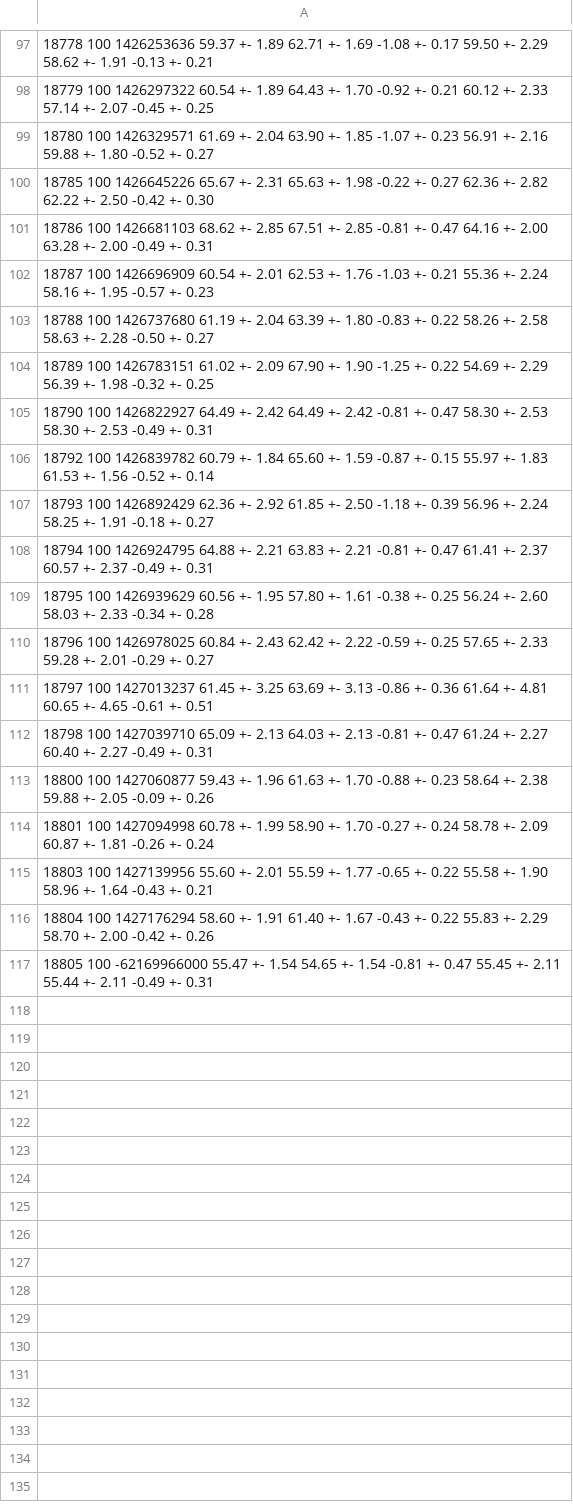
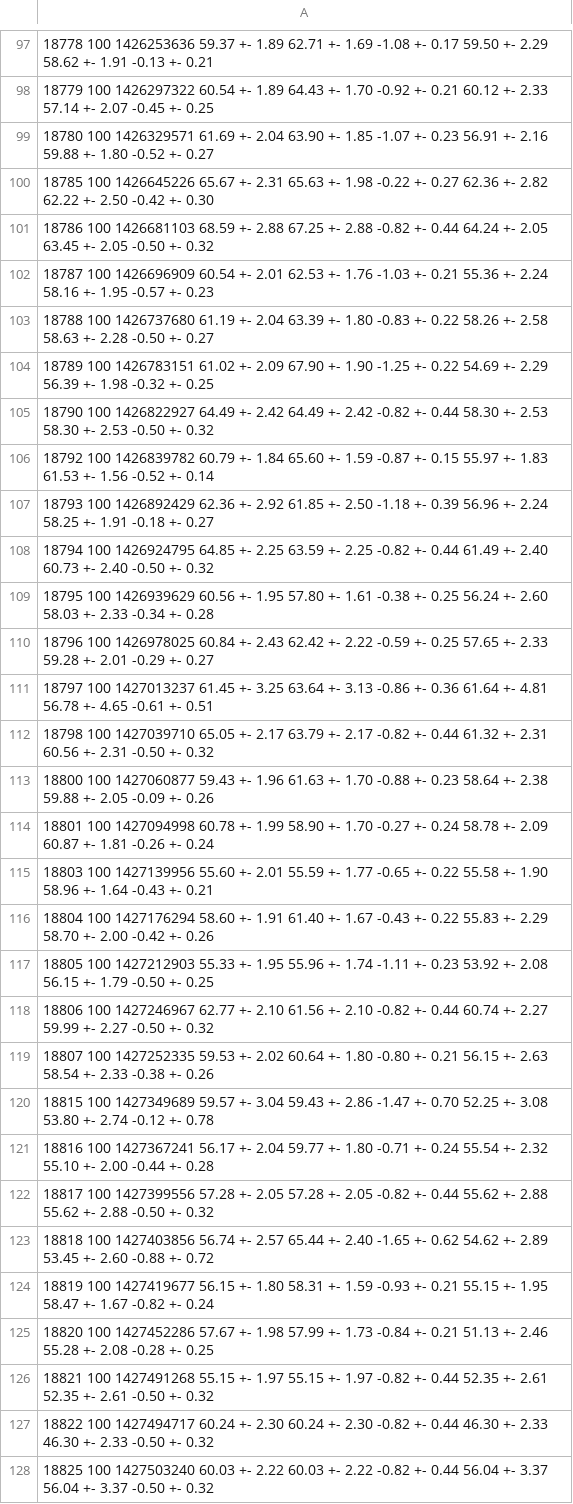
Before and after one commit to c-dilks/polar15t, a CSV file: polarimetry.csv, drawn as a sheet; only a part is shown, gaps mark what is left out; the diff covers the shown part only.

```diff
--- a/polarimetry.csv
+++ b/polarimetry.csv
@@ -100,3 +100,3 @@
 18785        100   1426645226   65.67 +-  2.31   65.63 +-  1.98   -0.22 +-  0.27   62.36 +-  2.82   62.22 +-  2.50   -0.42 +-  0.30
-18786        100   1426681103   68.62 +-  2.85   67.51 +-  2.85   -0.81 +-  0.47   64.16 +-  2.00   63.28 +-  2.00   -0.49 +-  0.31
+18786        100   1426681103   68.59 +-  2.88   67.25 +-  2.88   -0.82 +-  0.44   64.24 +-  2.05   63.45 +-  2.05   -0.50 +-  0.32
 18787        100   1426696909   60.54 +-  2.01   62.53 +-  1.76   -1.03 +-  0.21   55.36 +-  2.24   58.16 +-  1.95   -0.57 +-  0.23
@@ -104,10 +104,10 @@
 18789        100   1426783151   61.02 +-  2.09   67.90 +-  1.90   -1.25 +-  0.22   54.69 +-  2.29   56.39 +-  1.98   -0.32 +-  0.25
-18790        100   1426822927   64.49 +-  2.42   64.49 +-  2.42   -0.81 +-  0.47   58.30 +-  2.53   58.30 +-  2.53   -0.49 +-  0.31
+18790        100   1426822927   64.49 +-  2.42   64.49 +-  2.42   -0.82 +-  0.44   58.30 +-  2.53   58.30 +-  2.53   -0.50 +-  0.32
 18792        100   1426839782   60.79 +-  1.84   65.60 +-  1.59   -0.87 +-  0.15   55.97 +-  1.83   61.53 +-  1.56   -0.52 +-  0.14
 18793        100   1426892429   62.36 +-  2.92   61.85 +-  2.50   -1.18 +-  0.39   56.96 +-  2.24   58.25 +-  1.91   -0.18 +-  0.27
-18794        100   1426924795   64.88 +-  2.21   63.83 +-  2.21   -0.81 +-  0.47   61.41 +-  2.37   60.57 +-  2.37   -0.49 +-  0.31
+18794        100   1426924795   64.85 +-  2.25   63.59 +-  2.25   -0.82 +-  0.44   61.49 +-  2.40   60.73 +-  2.40   -0.50 +-  0.32
 18795        100   1426939629   60.56 +-  1.95   57.80 +-  1.61   -0.38 +-  0.25   56.24 +-  2.60   58.03 +-  2.33   -0.34 +-  0.28
 18796        100   1426978025   60.84 +-  2.43   62.42 +-  2.22   -0.59 +-  0.25   57.65 +-  2.33   59.28 +-  2.01   -0.29 +-  0.27
-18797        100   1427013237   61.45 +-  3.25   63.69 +-  3.13   -0.86 +-  0.36   61.64 +-  4.81   60.65 +-  4.65   -0.61 +-  0.51
-18798        100   1427039710   65.09 +-  2.13   64.03 +-  2.13   -0.81 +-  0.47   61.24 +-  2.27   60.40 +-  2.27   -0.49 +-  0.31
+18797        100   1427013237   61.45 +-  3.25   63.64 +-  3.13   -0.86 +-  0.36   61.64 +-  4.81   56.78 +-  4.65   -0.61 +-  0.51
+18798        100   1427039710   65.05 +-  2.17   63.79 +-  2.17   -0.82 +-  0.44   61.32 +-  2.31   60.56 +-  2.31   -0.50 +-  0.32
 18800        100   1427060877   59.43 +-  1.96   61.63 +-  1.70   -0.88 +-  0.23   58.64 +-  2.38   59.88 +-  2.05   -0.09 +-  0.26
@@ -116,2 +116,13 @@
 18804        100   1427176294   58.60 +-  1.91   61.40 +-  1.67   -0.43 +-  0.22   55.83 +-  2.29   58.70 +-  2.00   -0.42 +-  0.26
-18805        100 -62169966000   55.47 +-  1.54   54.65 +-  1.54   -0.81 +-  0.47   55.45 +-  2.11   55.44 +-  2.11   -0.49 +-  0.31
+18805        100   1427212903   55.33 +-  1.95   55.96 +-  1.74   -1.11 +-  0.23   53.92 +-  2.08   56.15 +-  1.79   -0.50 +-  0.25
+18806        100   1427246967   62.77 +-  2.10   61.56 +-  2.10   -0.82 +-  0.44   60.74 +-  2.27   59.99 +-  2.27   -0.50 +-  0.32
+18807        100   1427252335   59.53 +-  2.02   60.64 +-  1.80   -0.80 +-  0.21   56.15 +-  2.63   58.54 +-  2.33   -0.38 +-  0.26
+18815        100   1427349689   59.57 +-  3.04   59.43 +-  2.86   -1.47 +-  0.70   52.25 +-  3.08   53.80 +-  2.74   -0.12 +-  0.78
+18816        100   1427367241   56.17 +-  2.04   59.77 +-  1.80   -0.71 +-  0.24   55.54 +-  2.32   55.10 +-  2.00   -0.44 +-  0.28
+18817        100   1427399556   57.28 +-  2.05   57.28 +-  2.05   -0.82 +-  0.44   55.62 +-  2.88   55.62 +-  2.88   -0.50 +-  0.32
+18818        100   1427403856   56.74 +-  2.57   65.44 +-  2.40   -1.65 +-  0.62   54.62 +-  2.89   53.45 +-  2.60   -0.88 +-  0.72
+18819        100   1427419677   56.15 +-  1.80   58.31 +-  1.59   -0.93 +-  0.21   55.15 +-  1.95   58.47 +-  1.67   -0.82 +-  0.24
+18820        100   1427452286   57.67 +-  1.98   57.99 +-  1.73   -0.84 +-  0.21   51.13 +-  2.46   55.28 +-  2.08   -0.28 +-  0.25
+18821        100   1427491268   55.15 +-  1.97   55.15 +-  1.97   -0.82 +-  0.44   52.35 +-  2.61   52.35 +-  2.61   -0.50 +-  0.32
+18822        100   1427494717   60.24 +-  2.30   60.24 +-  2.30   -0.82 +-  0.44   46.30 +-  2.33   46.30 +-  2.33   -0.50 +-  0.32
+18825        100   1427503240   60.03 +-  2.22   60.03 +-  2.22   -0.82 +-  0.44   56.04 +-  3.37   56.04 +-  3.37   -0.50 +-  0.32
```
Also changed, not shown: 15 added rows and 43 edited cells elsewhere in this file, 3 other files.
